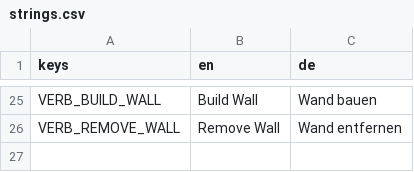
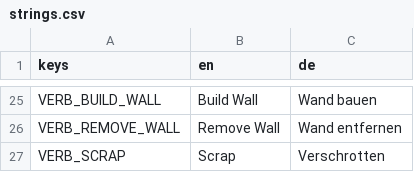
Before and after one commit to Malbios/scavengineers, a CSV file: Localization/strings.csv, drawn as a sheet; only a part is shown, gaps mark what is left out.

Commit message:
Add multi-verb selection and dismantle/scrap for damaged conduits
Player now supports cycling between multiple affordable verbs on a
target (scroll wheel) instead of always taking the first one, and the
damaged conduit gains a Scrap option alongside Repair as a real
tradeoff. Persisted via a new narrow IStateSaveable interface rather
than stretching the existing bool-only ISaveable.

```diff
--- a/Localization/strings.csv
+++ b/Localization/strings.csv
@@ -26 +26,2 @@ VERB_BUILD_WALL,Build Wall,Wand bauen
 VERB_REMOVE_WALL,Remove Wall,Wand entfernen
+VERB_SCRAP,Scrap,Verschrotten
```
Also changed, not shown: 12 other files.
